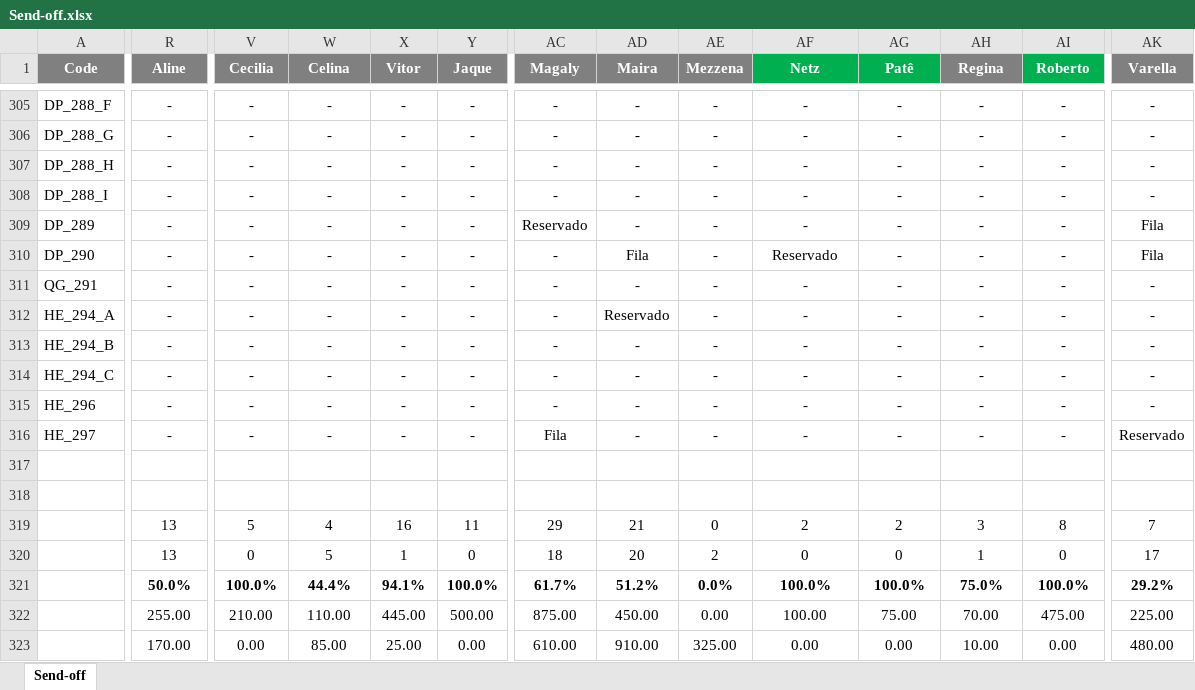
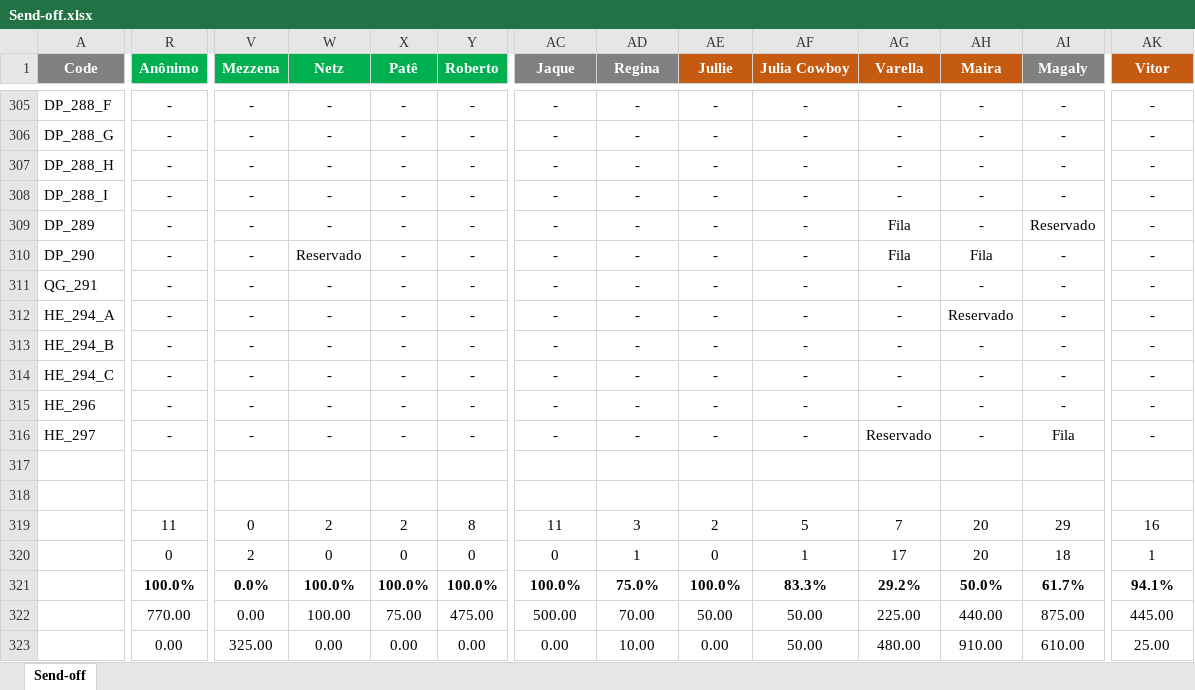
Before and after one commit to luis-gerbelli/send-off, an Excel workbook: src/Send-off.xlsx, sheet Send-off, drawn as a sheet; only a part is shown, gaps mark what is left out; values as stored, in another font and other column widths than the file's, no borders; conditional formats not drawn; removed rows and columns are numbered as before the commit, all else as after; rows hold the shown columns only; the diff covers the shown part only; the diff names each change by its address in the sheet, - before the commit and + after, or states it on an @@ line.

Commit message:
Update file names

```diff
--- a/src/Send-off.xlsx (sheet Send-off)
+++ b/src/Send-off.xlsx (sheet Send-off)
-R1: Aline
+R1: Anônimo
-R1 fill: #808080
+R1 fill: #00B050
-V1: Cecilia
+V1: Mezzena
-V1:Y1 fill: #808080
+V1:Y1 fill: #00B050
-W1: Celina
+W1: Netz
-X1: Vitor
+X1: Patê
-Y1: Jaque
+Y1: Roberto
-AC1: Magaly
+AC1: Jaque
-AD1: Maira
+AD1: Regina
-AE1: Mezzena
+AE1: Jullie
-AE1 fill: #808080
+AE1 fill: #C55A11
-AF1: Netz
+AF1: Julia Cowboy
-AF1:AG1 fill: #00B050
+AF1:AG1 fill: #C55A11
-AG1: Patê
+AG1: Varella
-AH1: Regina
+AH1: Maira
-AH1 fill: #808080
+AH1 fill: #C55A11
-AI1: Roberto
+AI1: Magaly
-AI1 fill: #00B050
+AI1 fill: #808080
-AK1: Varella
+AK1: Vitor
-AK1 fill: #808080
+AK1 fill: #C55A11
-AC309 (Jaque): Reservado
+AC309 (Jaque): -
-AG309:AG310 (Varella): -
+AG309:AG310 (Varella): Fila
-AI309 (Magaly): -
+AI309 (Magaly): Reservado
-AK309:AK310 (Vitor): Fila
+AK309:AK310 (Vitor): -
-W310 (Netz): -
+W310 (Netz): Reservado
-AD310 (Regina): Fila
+AD310 (Regina): -
-AF310 (Julia Cowboy): Reservado
+AF310 (Julia Cowboy): -
-AH310 (Maira): -
+AH310 (Maira): Fila
-AD312 (Regina): Reservado
+AD312 (Regina): -
-AH312 (Maira): -
+AH312 (Maira): Reservado
-AC316 (Jaque): Fila
+AC316 (Jaque): -
-AG316 (Varella): -
+AG316 (Varella): Reservado
-AI316 (Magaly): -
+AI316 (Magaly): Fila
-AK316 (Vitor): Reservado
+AK316 (Vitor): -
-row 319:  | 13 | 5 | 4 | 16 | 11 | 29 | 21 | 0 | 2 | 2 | 3 | 8 | 7
-row 320:  | 13 | 0 | 5 | 1 | 0 | 18 | 20 | 2 | 0 | 0 | 1 | 0 | 17
-row 321:  | 50.0% | 100.0% | 44.4% | 94.1% | 100.0% | 61.7% | 51.2% | 0.0% | 100.0% | 100.0% | 75.0% | 100.0% | 29.2%
-row 322:  | 255.00 | 210.00 | 110.00 | 445.00 | 500.00 | 875.00 | 450.00 | 0.00 | 100.00 | 75.00 | 70.00 | 475.00 | 225.00
-row 323:  | 170.00 | 0.00 | 85.00 | 25.00 | 0.00 | 610.00 | 910.00 | 325.00 | 0.00 | 0.00 | 10.00 | 0.00 | 480.00
+row 319:  | 11 | 0 | 2 | 2 | 8 | 11 | 3 | 2 | 5 | 7 | 20 | 29 | 16
+row 320:  | 0 | 2 | 0 | 0 | 0 | 0 | 1 | 0 | 1 | 17 | 20 | 18 | 1
+row 321:  | 100.0% | 0.0% | 100.0% | 100.0% | 100.0% | 100.0% | 75.0% | 100.0% | 83.3% | 29.2% | 50.0% | 61.7% | 94.1%
+row 322:  | 770.00 | 0.00 | 100.00 | 75.00 | 475.00 | 500.00 | 70.00 | 50.00 | 50.00 | 225.00 | 440.00 | 875.00 | 445.00
+row 323:  | 0.00 | 325.00 | 0.00 | 0.00 | 0.00 | 0.00 | 10.00 | 0.00 | 50.00 | 480.00 | 910.00 | 610.00 | 25.00
```
Also changed, not shown: 438 edited cells and cell formats elsewhere in this sheet, 6 other files.
